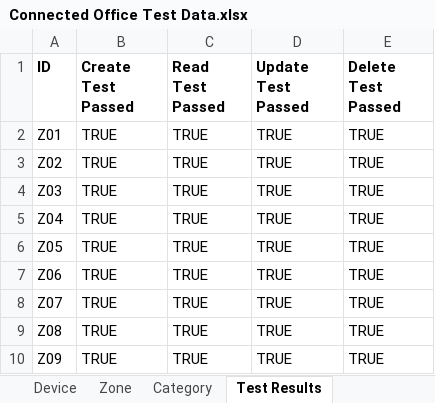
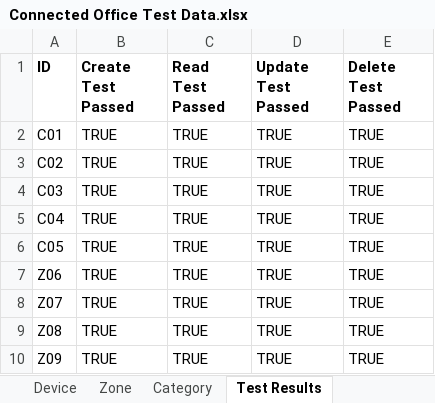
Before and after one commit to Manlx/CMPG-323-Project-4, an Excel workbook: Connected Office Test Data.xlsx, sheet Test Results, drawn as a sheet; values as stored, in another font and other column widths than the file's, no borders; the diff names each change by its address in the sheet, - before the commit and + after, or states it on an @@ line.

```diff
--- a/Connected Office Test Data.xlsx (sheet Test Results)
+++ b/Connected Office Test Data.xlsx (sheet Test Results)
-A2 (ID): Z01
+A2 (ID): C01
-A3 (ID): Z02
+A3 (ID): C02
-A4 (ID): Z03
+A4 (ID): C03
-A5 (ID): Z04
+A5 (ID): C04
-A6 (ID): Z05
+A6 (ID): C05
```
Also changed, not shown: DebugFile.xlsx, 22 other files.
